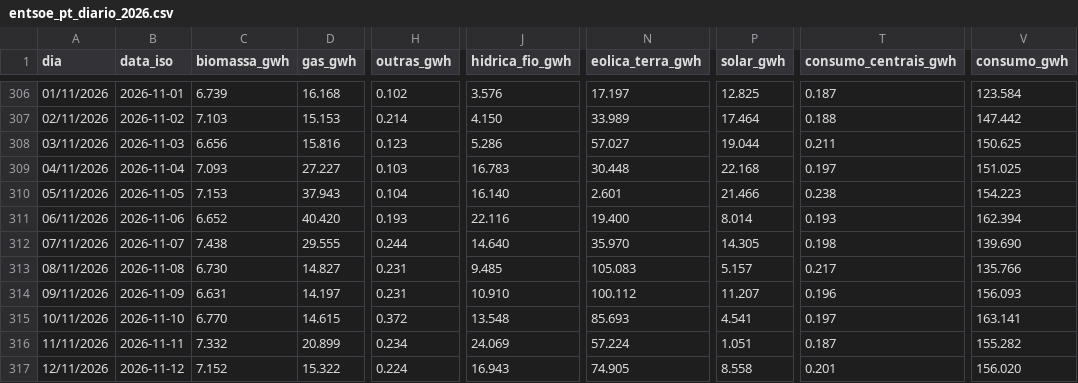
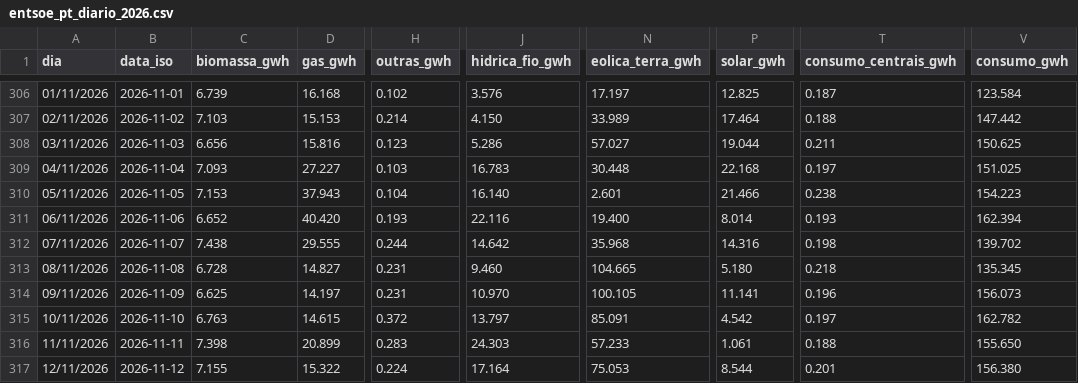
Before and after one commit to tiagofelicia/dados-energia, a CSV file: data/producao/entsoe-pt-diario/entsoe_pt_diario_2026.csv, drawn as a sheet; only a part is shown, gaps mark what is left out; the diff covers the shown part only; the diff names each change by its address in the sheet, - before the commit and + after, or states it on an @@ line.

```diff
--- a/data/producao/entsoe-pt-diario/entsoe_pt_diario_2026.csv
+++ b/data/producao/entsoe-pt-diario/entsoe_pt_diario_2026.csv
-J312 (hidrica_fio_gwh): 14.640
+J312 (hidrica_fio_gwh): 14.642
-N312 (eolica_terra_gwh): 35.970
+N312 (eolica_terra_gwh): 35.968
-P312 (solar_gwh): 14.305
+P312 (solar_gwh): 14.316
-V312 (consumo_gwh): 139.690
+V312 (consumo_gwh): 139.702
-C313 (biomassa_gwh): 6.730
+C313 (biomassa_gwh): 6.728
-J313 (hidrica_fio_gwh): 9.485
+J313 (hidrica_fio_gwh): 9.460
-N313 (eolica_terra_gwh): 105.083
+N313 (eolica_terra_gwh): 104.665
-P313 (solar_gwh): 5.157
+P313 (solar_gwh): 5.180
-T313 (consumo_centrais_gwh): 0.217
+T313 (consumo_centrais_gwh): 0.218
-V313 (consumo_gwh): 135.766
+V313 (consumo_gwh): 135.345
-C314 (biomassa_gwh): 6.631
+C314 (biomassa_gwh): 6.625
-J314 (hidrica_fio_gwh): 10.910
+J314 (hidrica_fio_gwh): 10.970
-N314 (eolica_terra_gwh): 100.112
+N314 (eolica_terra_gwh): 100.105
-P314 (solar_gwh): 11.207
+P314 (solar_gwh): 11.141
-V314 (consumo_gwh): 156.093
+V314 (consumo_gwh): 156.073
-C315 (biomassa_gwh): 6.770
+C315 (biomassa_gwh): 6.763
-J315 (hidrica_fio_gwh): 13.548
+J315 (hidrica_fio_gwh): 13.797
-N315 (eolica_terra_gwh): 85.693
+N315 (eolica_terra_gwh): 85.091
-P315 (solar_gwh): 4.541
+P315 (solar_gwh): 4.542
-V315 (consumo_gwh): 163.141
+V315 (consumo_gwh): 162.782
-C316 (biomassa_gwh): 7.332
+C316 (biomassa_gwh): 7.398
-H316 (outras_gwh): 0.234
+H316 (outras_gwh): 0.283
-J316 (hidrica_fio_gwh): 24.069
+J316 (hidrica_fio_gwh): 24.303
-N316 (eolica_terra_gwh): 57.224
+N316 (eolica_terra_gwh): 57.233
-P316 (solar_gwh): 1.051
+P316 (solar_gwh): 1.061
-T316 (consumo_centrais_gwh): 0.187
+T316 (consumo_centrais_gwh): 0.188
-V316 (consumo_gwh): 155.282
+V316 (consumo_gwh): 155.650
-C317 (biomassa_gwh): 7.152
+C317 (biomassa_gwh): 7.155
-J317 (hidrica_fio_gwh): 16.943
+J317 (hidrica_fio_gwh): 17.164
-N317 (eolica_terra_gwh): 74.905
+N317 (eolica_terra_gwh): 75.053
-P317 (solar_gwh): 8.558
+P317 (solar_gwh): 8.544
-V317 (consumo_gwh): 156.020
+V317 (consumo_gwh): 156.380
```
Also changed, not shown: 1 added row and 36 edited cells elsewhere in this file.
